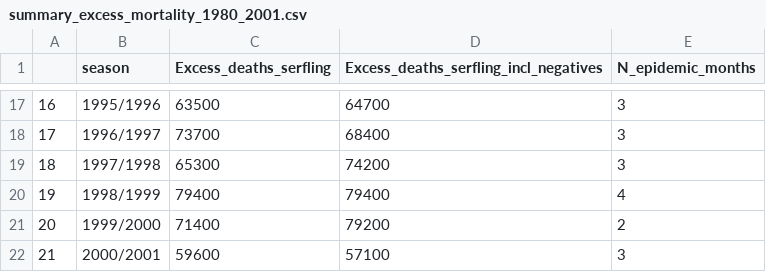
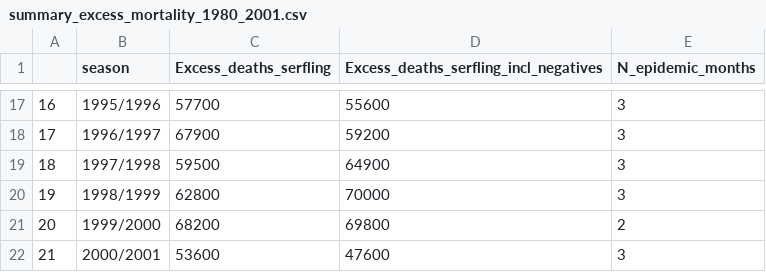
Before and after one commit to YalePublicHealthSurveillance/Session-3-harmonic-regression, a CSV file: outputs/summary_excess_mortality_1980_2001.csv, drawn as a sheet; only a part is shown, gaps mark what is left out; the diff covers the shown part only.

```diff
--- a/outputs/summary_excess_mortality_1980_2001.csv
+++ b/outputs/summary_excess_mortality_1980_2001.csv
@@ -17,6 +17,6 @@
-"16","1995/1996",63500,64700,3
-"17","1996/1997",73700,68400,3
-"18","1997/1998",65300,74200,3
-"19","1998/1999",79400,79400,4
-"20","1999/2000",71400,79200,2
-"21","2000/2001",59600,57100,3
+"16","1995/1996",57700,55600,3
+"17","1996/1997",67900,59200,3
+"18","1997/1998",59500,64900,3
+"19","1998/1999",62800,70000,3
+"20","1999/2000",68200,69800,2
+"21","2000/2001",53600,47600,3
```
Also changed, not shown: 31 edited cells elsewhere in this file, 2 other files.
